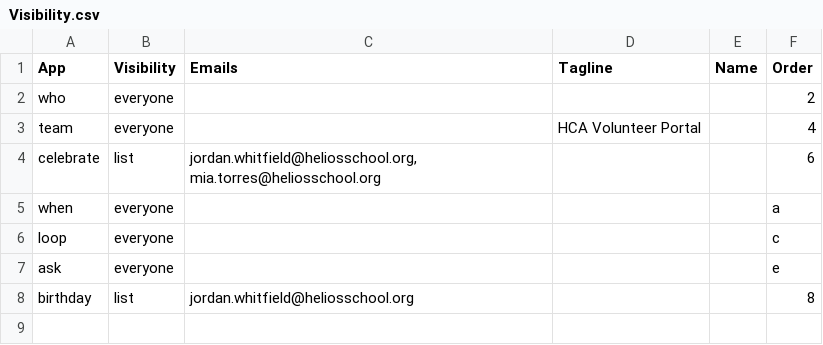
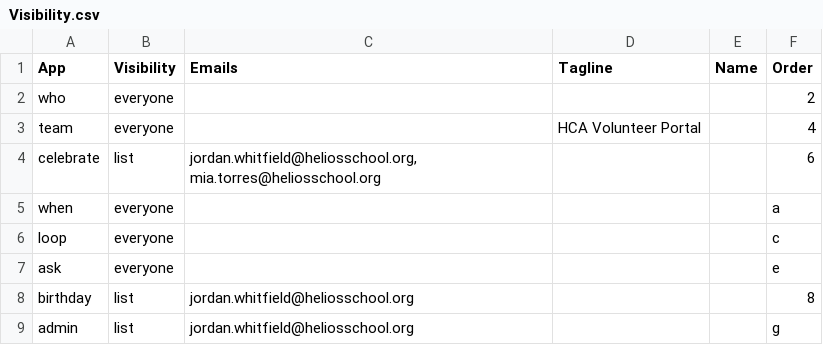
Before and after one commit to heliosian/heliosian, a CSV file: sampledata/apps/Visibility.csv, drawn as a sheet.

Commit message:
Add Helios Admin with a resource browser, schema diagram and Swagger over an OpenAPI spec of the query API

```diff
--- a/sampledata/apps/Visibility.csv
+++ b/sampledata/apps/Visibility.csv
@@ -8 +8,2 @@ ask,everyone,,,,e
 birthday,list,jordan.whitfield@heliosschool.org,,,8
+admin,list,jordan.whitfield@heliosschool.org,,,g
```
Also changed, not shown: 33 other files.
